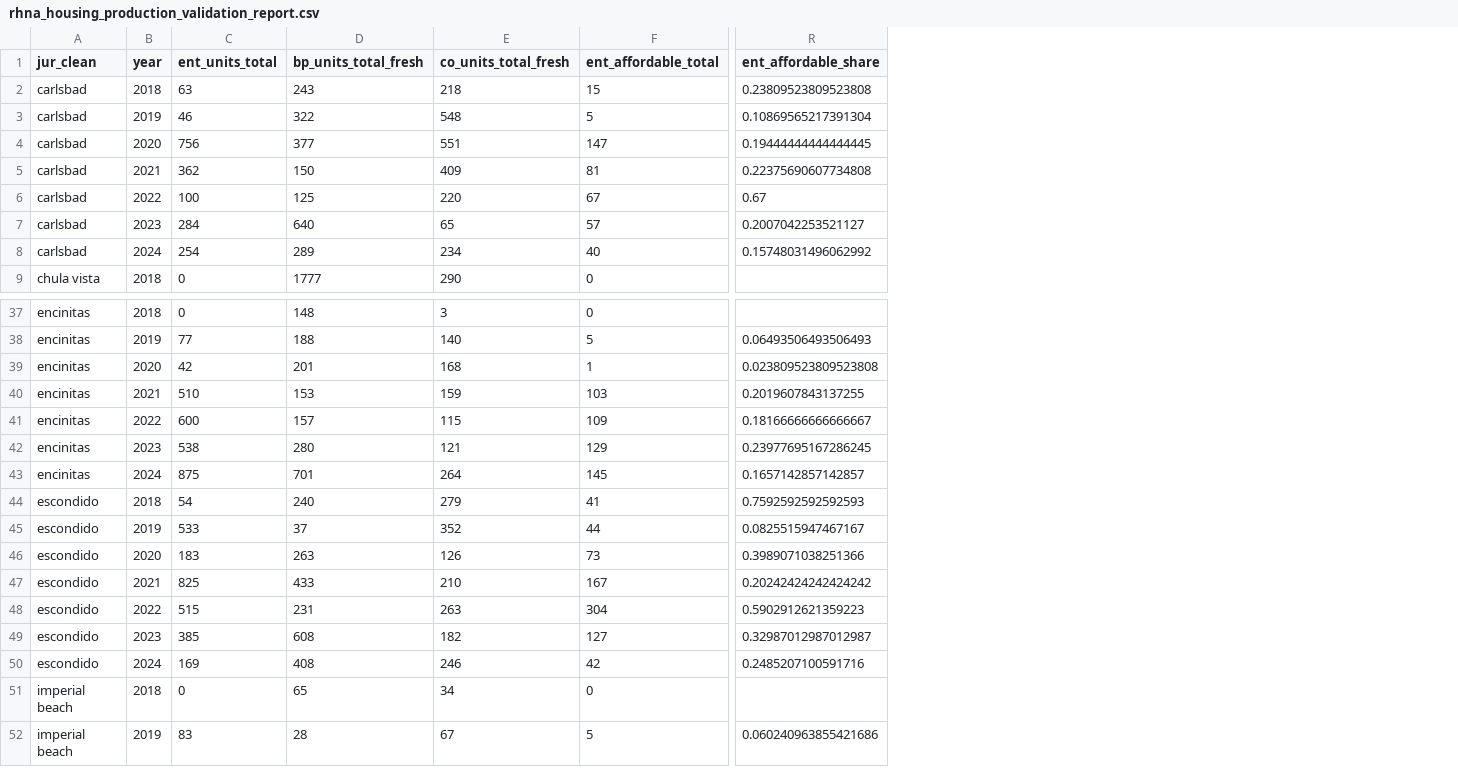
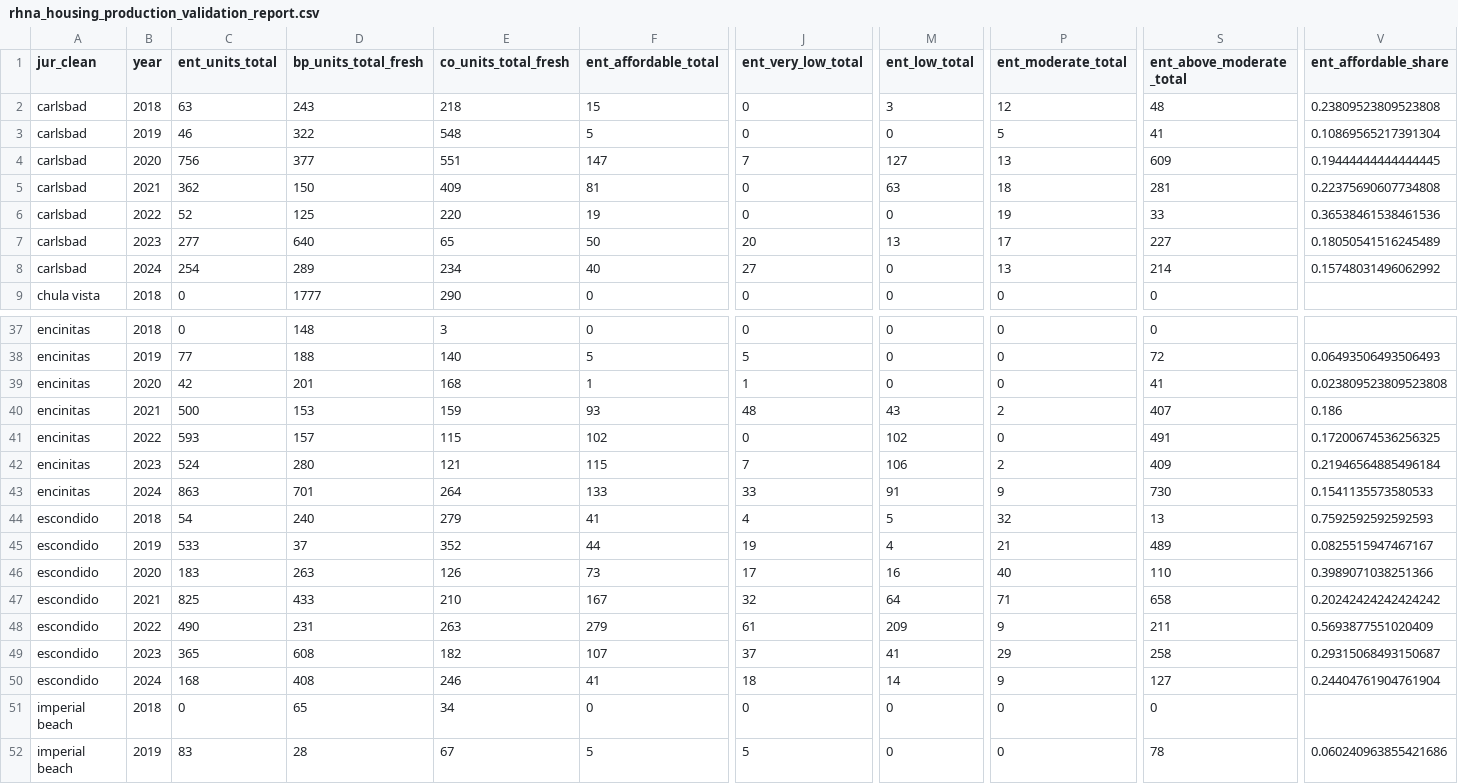
Before and after one commit to laurenthanhvo/chpd-dashboard-data-validation, a CSV file: van's work/data/processed/rhna_housing_production_validation_report.csv, drawn as a sheet; only a part is shown, gaps mark what is left out; addresses are those after the commit; the diff covers the shown part only; the diff names each change by its address in the sheet, - before the commit and + after, or states it on an @@ line.

```diff
--- a/van's work/data/processed/rhna_housing_production_validation_report.csv
+++ b/van's work/data/processed/rhna_housing_production_validation_report.csv
+column J (ent_very_low_total), rows 2-9: 0 | 0 | 7 | 0 | 0 | 20 | 27 | 0; rows 37-52: 0 | 5 | 1 | 48 | 0 | 7 | 33 | 4 | 19 | 17 | 32 | 61 | 37 | 18 | 0 | 5
+column M (ent_low_total), rows 2-9: 3 | 0 | 127 | 63 | 0 | 13 | 0 | 0; rows 37-52: 0 | 0 | 0 | 43 | 102 | 106 | 91 | 5 | 4 | 16 | 64 | 209 | 41 | 14 | 0 | 0
+column P (ent_moderate_total), rows 2-9: 12 | 5 | 13 | 18 | 19 | 17 | 13 | 0; rows 37-52: 0 | 0 | 0 | 2 | 0 | 2 | 9 | 32 | 21 | 40 | 71 | 9 | 29 | 9 | 0 | 0
+column S (ent_above_moderate_total), rows 2-9: 48 | 41 | 609 | 281 | 33 | 227 | 214 | 0; rows 37-52: 0 | 72 | 41 | 407 | 491 | 409 | 730 | 13 | 489 | 110 | 658 | 211 | 258 | 127 | 0 | 78
-C6 (ent_units_total): 100
+C6 (ent_units_total): 52
-F6 (ent_affordable_total): 67
+F6 (ent_affordable_total): 19
-V6 (ent_affordable_share): 0.67
+V6 (ent_affordable_share): 0.36538461538461536
-C7 (ent_units_total): 284
+C7 (ent_units_total): 277
-F7 (ent_affordable_total): 57
+F7 (ent_affordable_total): 50
-V7 (ent_affordable_share): 0.2007042253521127
+V7 (ent_affordable_share): 0.18050541516245489
-C40 (ent_units_total): 510
+C40 (ent_units_total): 500
-F40 (ent_affordable_total): 103
+F40 (ent_affordable_total): 93
-V40 (ent_affordable_share): 0.2019607843137255
+V40 (ent_affordable_share): 0.186
-C41 (ent_units_total): 600
+C41 (ent_units_total): 593
-F41 (ent_affordable_total): 109
+F41 (ent_affordable_total): 102
-V41 (ent_affordable_share): 0.18166666666666667
+V41 (ent_affordable_share): 0.17200674536256325
-C42 (ent_units_total): 538
+C42 (ent_units_total): 524
-F42 (ent_affordable_total): 129
+F42 (ent_affordable_total): 115
-V42 (ent_affordable_share): 0.23977695167286245
+V42 (ent_affordable_share): 0.21946564885496184
-C43 (ent_units_total): 875
+C43 (ent_units_total): 863
-F43 (ent_affordable_total): 145
+F43 (ent_affordable_total): 133
-V43 (ent_affordable_share): 0.1657142857142857
+V43 (ent_affordable_share): 0.1541135573580533
-C48 (ent_units_total): 515
+C48 (ent_units_total): 490
-F48 (ent_affordable_total): 304
+F48 (ent_affordable_total): 279
-V48 (ent_affordable_share): 0.5902912621359223
+V48 (ent_affordable_share): 0.5693877551020409
-C49 (ent_units_total): 385
+C49 (ent_units_total): 365
-F49 (ent_affordable_total): 127
+F49 (ent_affordable_total): 107
-V49 (ent_affordable_share): 0.32987012987012987
+V49 (ent_affordable_share): 0.29315068493150687
-C50 (ent_units_total): 169
+C50 (ent_units_total): 168
-F50 (ent_affordable_total): 42
+F50 (ent_affordable_total): 41
-V50 (ent_affordable_share): 0.2485207100591716
+V50 (ent_affordable_share): 0.24404761904761904
```
Also changed, not shown: 47 edited cells elsewhere in this file, van's work/data/processed/apr_production_2018_2025_by_jurisdiction_year.csv, van's work/data/processed/rhna_housing_production_2025_by_jurisdiction.csv, 4 other files.
